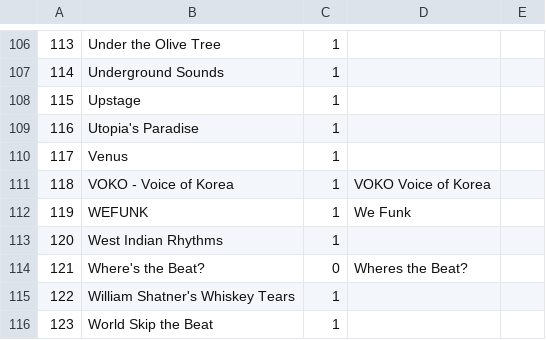
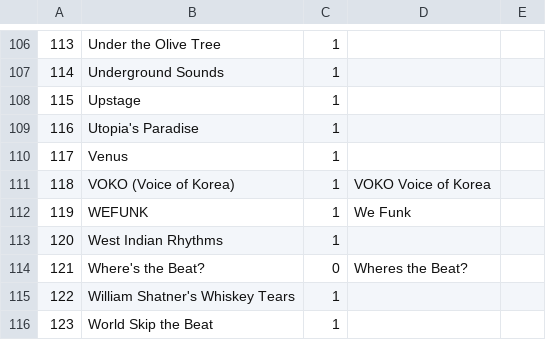
Before and after one commit to radioCKUT/digital-logsheets, a CSV file: program.csv, drawn as a sheet; only a part is shown, gaps mark what is left out.

Commit message:
fixed Voice of Korea in name in program table

```diff
--- a/program.csv
+++ b/program.csv
@@ -110,3 +110,3 @@
 117,Venus,1,,
-118,VOKO - Voice of Korea,1,VOKO Voice of Korea,
+118,VOKO (Voice of Korea),1,VOKO Voice of Korea,
 119,WEFUNK,1,We Funk,
```
